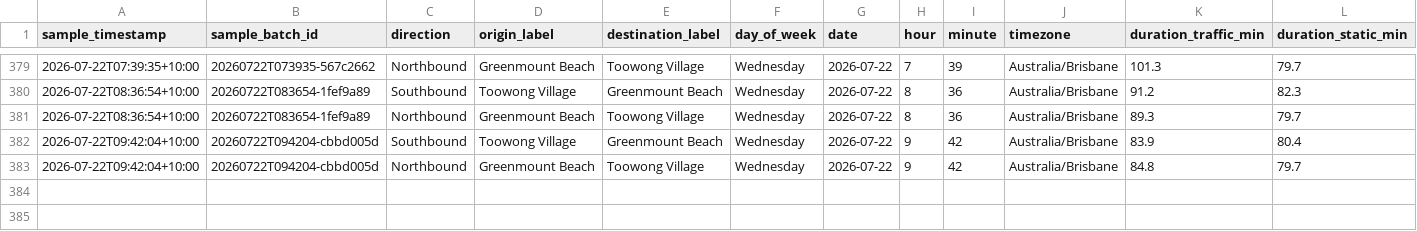
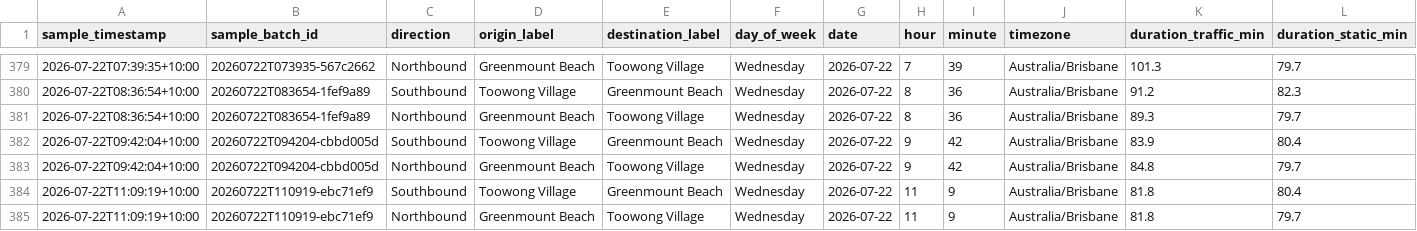
Before and after one commit to buenastardes1015/Routes_API, a CSV file: traffic_log.csv, drawn as a sheet; only a part is shown, gaps mark what is left out; rows hold the shown columns only; the diff names each change by its address in the sheet, - before the commit and + after, or states it on an @@ line.

```diff
--- a/traffic_log.csv
+++ b/traffic_log.csv
+row 384: 2026-07-22T11:09:19+10:00 | 20260722T110919-ebc71ef9 | Southbound | Toowong Village | Greenmount Beach | Wednesday | 2026-07-22 | 11 | 9 | Australia/Brisbane | 81.8 | 80.4
+row 385: 2026-07-22T11:09:19+10:00 | 20260722T110919-ebc71ef9 | Northbound | Greenmount Beach | Toowong Village | Wednesday | 2026-07-22 | 11 | 9 | Australia/Brisbane | 81.8 | 79.7
```
